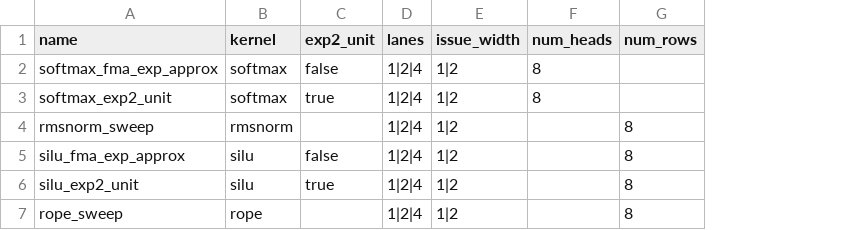
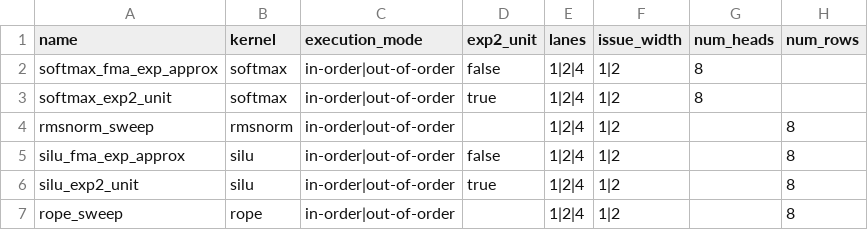
Before and after one commit to aayejinpeng/softmax_sim, a CSV file: plans/benchmark_config.example.csv, drawn as a sheet; only a part is shown; the diff names each change by its address in the sheet, - before the commit and + after, or states it on an @@ line.

```diff
--- a/plans/benchmark_config.example.csv
+++ b/plans/benchmark_config.example.csv
+column C (execution_mode), rows 2-7: all in-order|out-of-order
```
Also changed, not shown: 7 other files.
